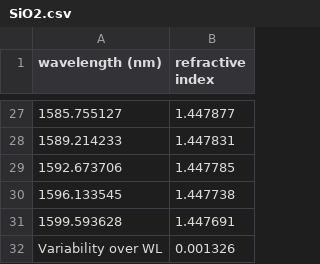
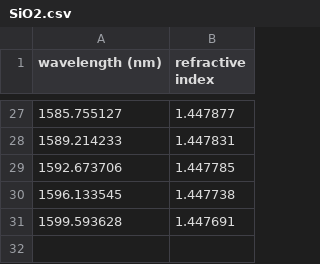
Before and after one commit to cornerstone-uos/cornerstone-pdk, a CSV file: SiN_300nm/materials/SiO2.csv, drawn as a sheet; only a part is shown, gaps mark what is left out.

Commit message:
fix: material data format corrected

```diff
--- a/SiN_300nm/materials/SiO2.csv
+++ b/SiN_300nm/materials/SiO2.csv
@@ -31,2 +31 @@
 1599.593628,1.447691
-Variability over WL,0.001326
```
Also changed, not shown: SiN_300nm/materials/SiN.csv, 1 other file.
